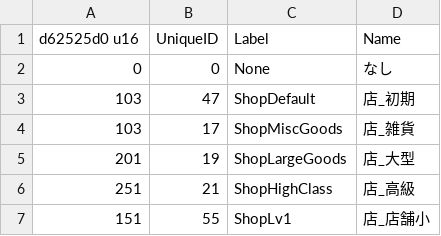
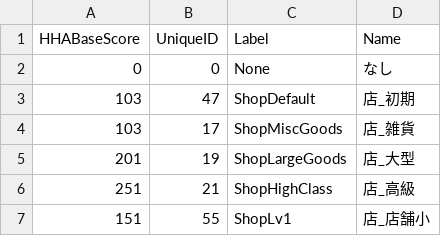
Before and after one commit to McSpazzy/acnh-csv, a CSV file: ItemFrom.csv, drawn as a sheet; only a part is shown.

```diff
--- a/ItemFrom.csv
+++ b/ItemFrom.csv
@@ -1,2 +1,2 @@
-d62525d0 u16,UniqueID,Label,Name
+HHABaseScore,UniqueID,Label,Name
 0,0,None,なし
```
Also changed, not shown: ItemKind.csv, RoomFloorParam.csv, 1 other file.
